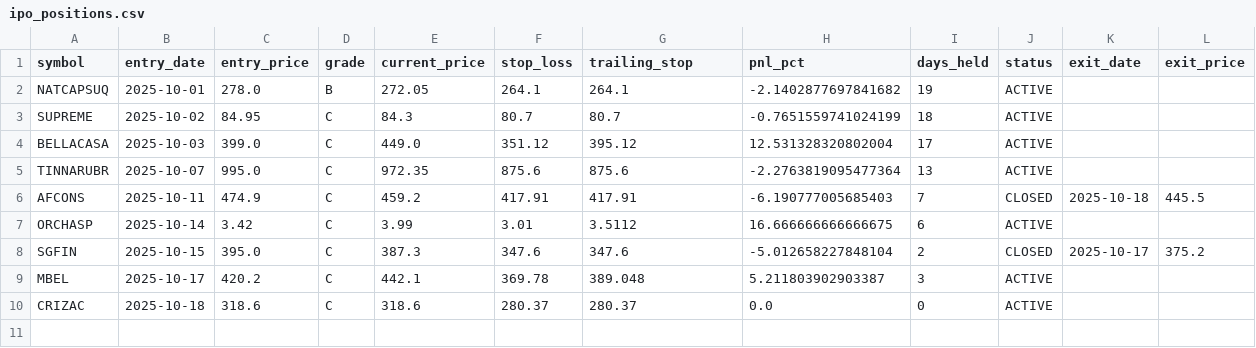
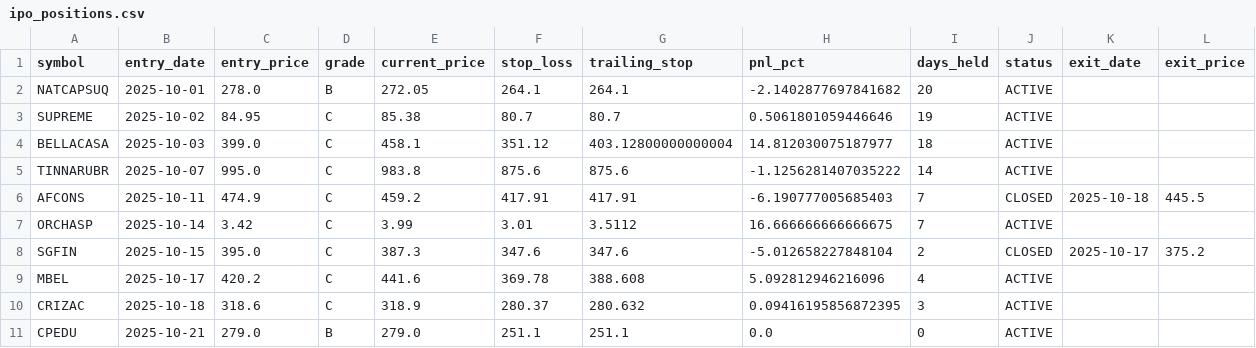
Before and after one commit to Deep-Adhia/IPO-Base-Scanner, a CSV file: ipo_positions.csv, drawn as a sheet.

```diff
--- a/ipo_positions.csv
+++ b/ipo_positions.csv
@@ -1,10 +1,11 @@
 symbol,entry_date,entry_price,grade,current_price,stop_loss,trailing_stop,pnl_pct,days_held,status,exit_date,exit_price
-NATCAPSUQ,2025-10-01,278.0,B,272.05,264.1,264.1,-2.1402877697841682,19,ACTIVE,,
-SUPREME,2025-10-02,84.95,C,84.3,80.7,80.7,-0.7651559741024199,18,ACTIVE,,
-BELLACASA,2025-10-03,399.0,C,449.0,351.12,395.12,12.531328320802004,17,ACTIVE,,
-TINNARUBR,2025-10-07,995.0,C,972.35,875.6,875.6,-2.2763819095477364,13,ACTIVE,,
+NATCAPSUQ,2025-10-01,278.0,B,272.05,264.1,264.1,-2.1402877697841682,20,ACTIVE,,
+SUPREME,2025-10-02,84.95,C,85.38,80.7,80.7,0.5061801059446646,19,ACTIVE,,
+BELLACASA,2025-10-03,399.0,C,458.1,351.12,403.12800000000004,14.812030075187977,18,ACTIVE,,
+TINNARUBR,2025-10-07,995.0,C,983.8,875.6,875.6,-1.1256281407035222,14,ACTIVE,,
 AFCONS,2025-10-11,474.9,C,459.2,417.91,417.91,-6.190777005685403,7,CLOSED,2025-10-18,445.5
-ORCHASP,2025-10-14,3.42,C,3.99,3.01,3.5112,16.666666666666675,6,ACTIVE,,
+ORCHASP,2025-10-14,3.42,C,3.99,3.01,3.5112,16.666666666666675,7,ACTIVE,,
 SGFIN,2025-10-15,395.0,C,387.3,347.6,347.6,-5.012658227848104,2,CLOSED,2025-10-17,375.2
-MBEL,2025-10-17,420.2,C,442.1,369.78,389.048,5.211803902903387,3,ACTIVE,,
-CRIZAC,2025-10-18,318.6,C,318.6,280.37,280.37,0.0,0,ACTIVE,,
+MBEL,2025-10-17,420.2,C,441.6,369.78,388.608,5.092812946216096,4,ACTIVE,,
+CRIZAC,2025-10-18,318.6,C,318.9,280.37,280.632,0.09416195856872395,3,ACTIVE,,
+CPEDU,2025-10-21,279.0,B,279.0,251.1,251.1,0.0,0,ACTIVE,,
```
Also changed, not shown: ipo_signals.csv, recent_ipo_symbols.csv.
